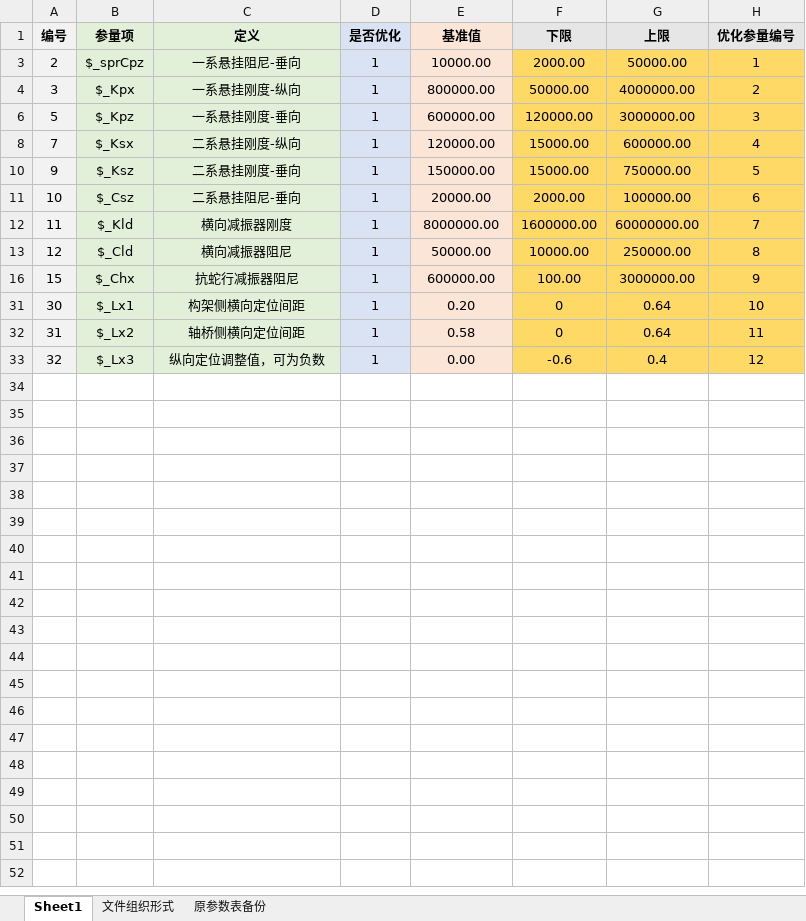
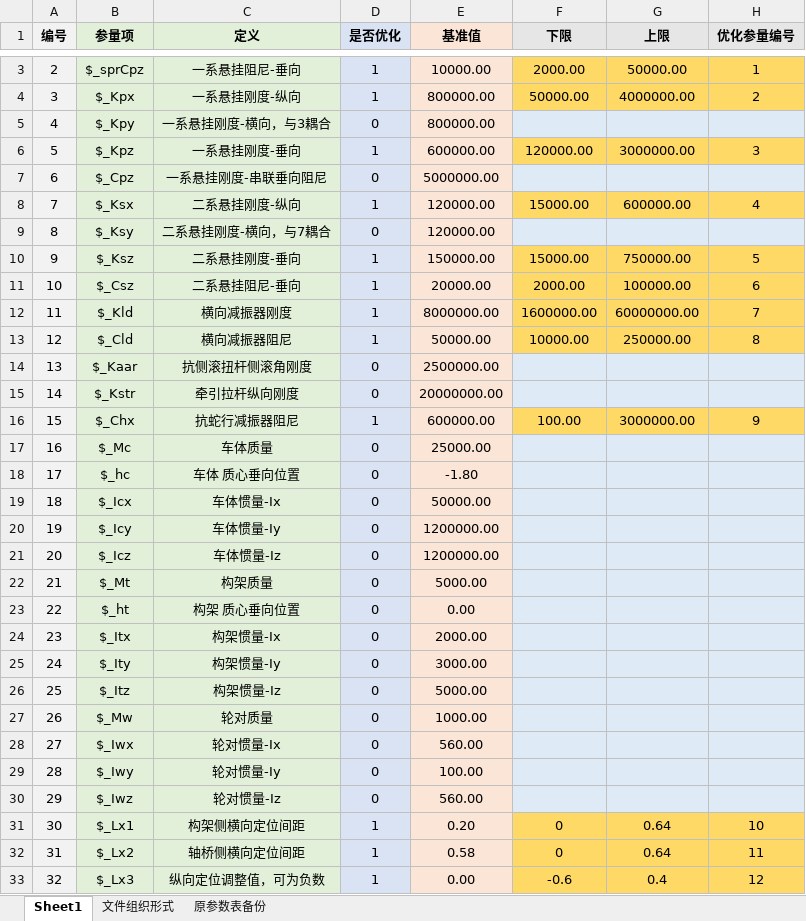
Before and after one commit to wenquantongxin/ParallelSweepSimpack, an Excel workbook: config_opt.xlsx, sheet Sheet1, drawn as a sheet; only a part is shown, gaps mark what is left out; values as stored, in another font and other column widths than the file's, no borders; the diff covers the shown part only; the diff names each change by its address in the sheet, - before the commit and + after, or states it on an @@ line.

```diff
--- a/config_opt.xlsx (sheet Sheet1)
+++ b/config_opt.xlsx (sheet Sheet1)
@@ row 5 unhidden: 4 | $_Kpy | 一系悬挂刚度-横向，与3耦合 | 0 | 800000.00 @@
@@ row 7 unhidden: 6 | $_Cpz | 一系悬挂刚度-串联垂向阻尼 | 0 | 5000000.00 @@
@@ row 9 unhidden: 8 | $_Ksy | 二系悬挂刚度-横向，与7耦合 | 0 | 120000.00 @@
@@ row 14 unhidden: 13 | $_Kaar | 抗侧滚扭杆侧滚角刚度 | 0 | 2500000.00 @@
@@ row 15 unhidden: 14 | $_Kstr | 牵引拉杆纵向刚度 | 0 | 20000000.00 @@
@@ row 17 unhidden: 16 | $_Mc | 车体质量 | 0 | 25000.00 @@
@@ row 18 unhidden: 17 | $_hc | 车体 质心垂向位置 | 0 | -1.80 @@
@@ row 19 unhidden: 18 | $_Icx | 车体惯量-Ix | 0 | 50000.00 @@
@@ row 20 unhidden: 19 | $_Icy | 车体惯量-Iy | 0 | 1200000.00 @@
@@ row 21 unhidden: 20 | $_Icz | 车体惯量-Iz | 0 | 1200000.00 @@
@@ row 22 unhidden: 21 | $_Mt | 构架质量 | 0 | 5000.00 @@
@@ row 23 unhidden: 22 | $_ht | 构架 质心垂向位置 | 0 | 0.00 @@
@@ row 24 unhidden: 23 | $_Itx | 构架惯量-Ix | 0 | 2000.00 @@
@@ row 25 unhidden: 24 | $_Ity | 构架惯量-Iy | 0 | 3000.00 @@
@@ row 26 unhidden: 25 | $_Itz | 构架惯量-Iz | 0 | 5000.00 @@
@@ row 27 unhidden: 26 | $_Mw | 轮对质量 | 0 | 1000.00 @@
@@ row 28 unhidden: 27 | $_Iwx | 轮对惯量-Ix | 0 | 560.00 @@
@@ row 29 unhidden: 28 | $_Iwy | 轮对惯量-Iy | 0 | 100.00 @@
@@ row 30 unhidden: 29 | $_Iwz | 轮对惯量-Iz | 0 | 560.00 @@
```
Also changed, not shown: 1 hidden or unhidden row elsewhere in this sheet, 25 other files.
